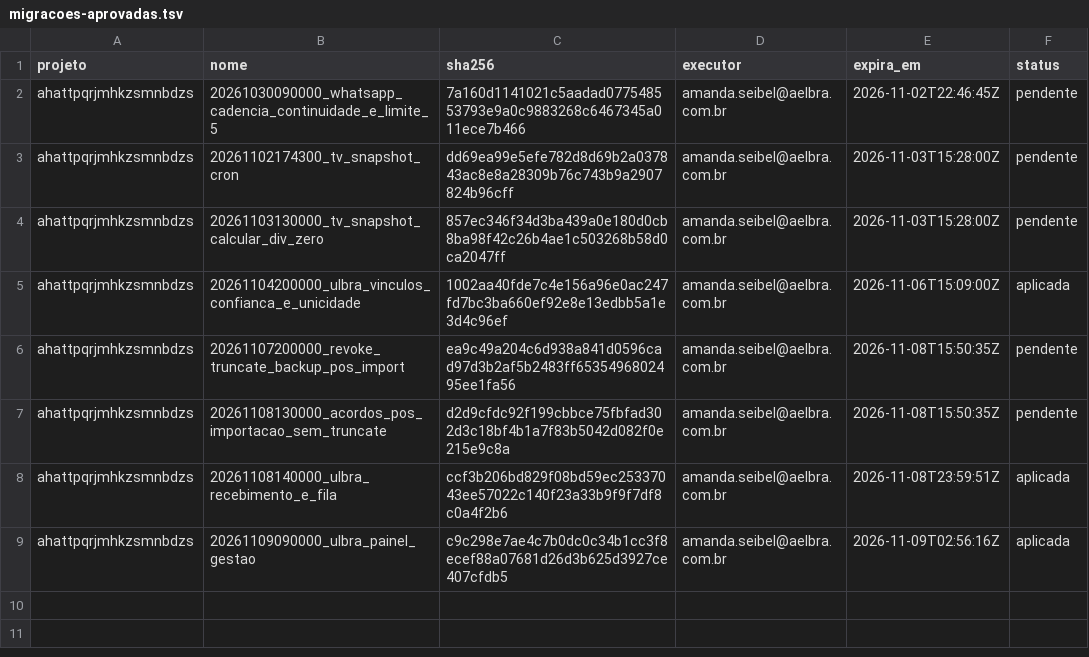
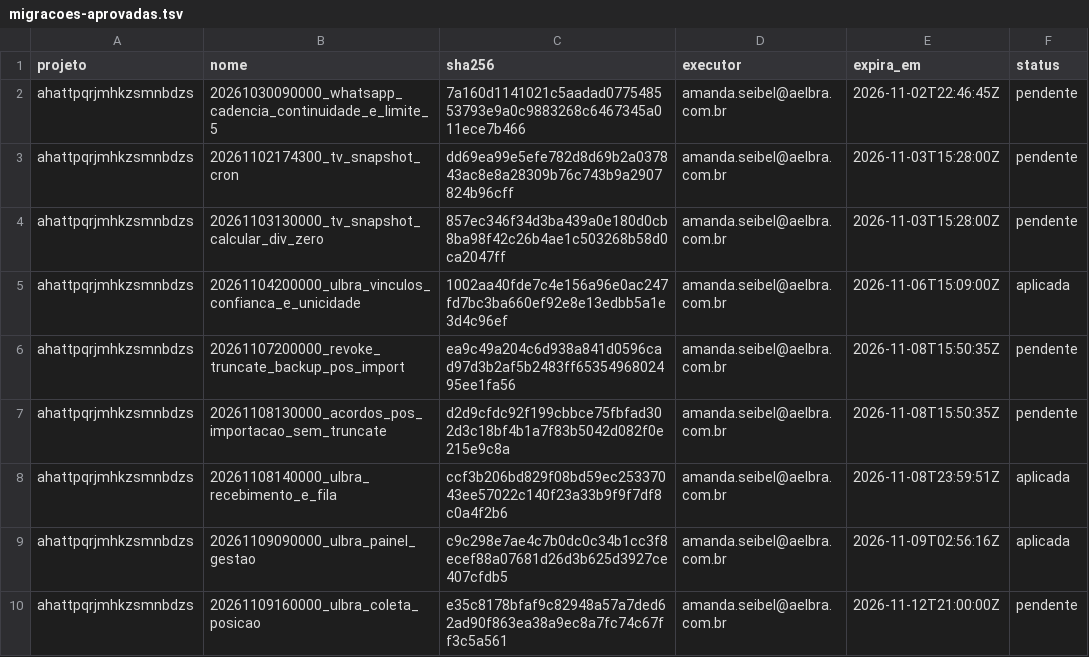
Before and after one commit to amandaseibel-dev/crm-reativa, a TSV file: docs/seguranca/migracoes-aprovadas.tsv, drawn as a sheet; the diff names each change by its address in the sheet, - before the commit and + after, or states it on an @@ line.

```diff
--- a/docs/seguranca/migracoes-aprovadas.tsv
+++ b/docs/seguranca/migracoes-aprovadas.tsv
+row 10: ahattpqrjmhkzsmnbdzs | 20261109160000_ulbra_coleta_posicao | e35c8178bfaf9c82948a57a7ded62ad90f863ea38a9ec8a7fc74c67ff3c5a561 | amanda.seibel@aelbra.com.br | 2026-11-12T21:00:00Z | pendente
```
Also changed, not shown: 1 other file.
